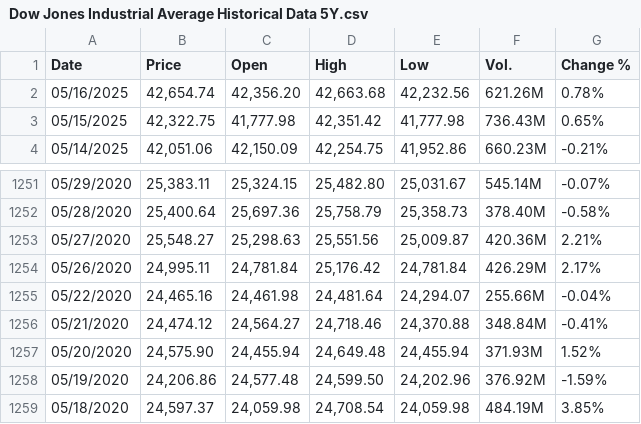
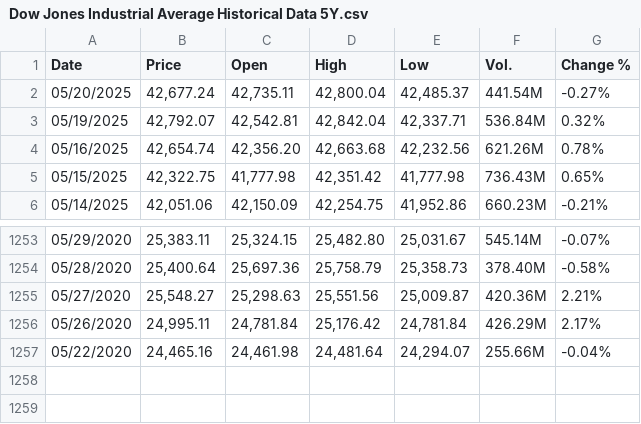
Before and after one commit to Amberlan000/deep_learning, a CSV file: Dow Jones Industrial Average Historical Data 5Y.csv, drawn as a sheet; only a part is shown, gaps mark what is left out.

Commit message:
update data

```diff
--- a/Dow Jones Industrial Average Historical Data 5Y.csv
+++ b/Dow Jones Industrial Average Historical Data 5Y.csv
@@ -1,2 +1,4 @@
 "Date","Price","Open","High","Low","Vol.","Change %"
+"05/20/2025","42,677.24","42,735.11","42,800.04","42,485.37","441.54M","-0.27%"
+"05/19/2025","42,792.07","42,542.81","42,842.04","42,337.71","536.84M","0.32%"
 "05/16/2025","42,654.74","42,356.20","42,663.68","42,232.56","621.26M","0.78%"
@@ -1255,5 +1257 @@
 "05/22/2020","24,465.16","24,461.98","24,481.64","24,294.07","255.66M","-0.04%"
-"05/21/2020","24,474.12","24,564.27","24,718.46","24,370.88","348.84M","-0.41%"
-"05/20/2020","24,575.90","24,455.94","24,649.48","24,455.94","371.93M","1.52%"
-"05/19/2020","24,206.86","24,577.48","24,599.50","24,202.96","376.92M","-1.59%"
-"05/18/2020","24,597.37","24,059.98","24,708.54","24,059.98","484.19M","3.85%"
```
Also changed, not shown: NASDAQ-100 (NDX) Historical Data 5Y..csv, S&P500 5Y.csv, 1 other file.
